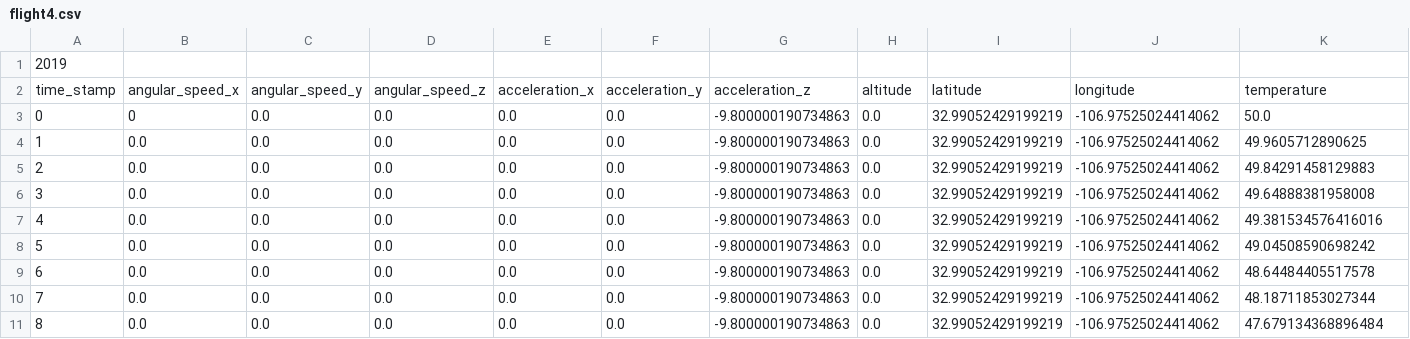
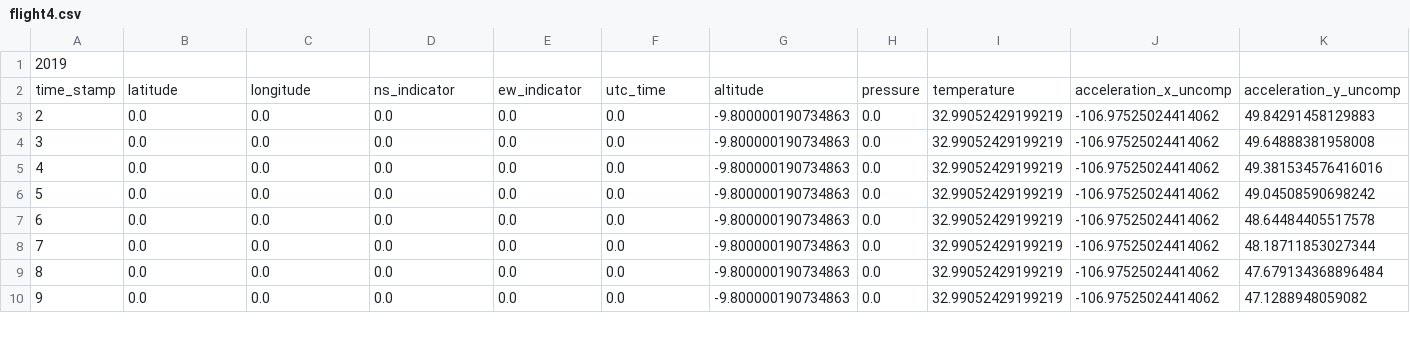
Before and after one commit to ul-gaul/Avionique_Software, a CSV file: BaseStation/src/resources/flight4.csv, drawn as a sheet; only a part is shown; the shorter side is filled out with more unchanged rows; removed rows and columns are numbered as before the commit, all else as after; rows hold the shown columns only; the diff names each change by its address in the sheet, - before the commit and + after, or states it on an @@ line.

```diff
--- a/BaseStation/src/resources/flight4.csv
+++ b/BaseStation/src/resources/flight4.csv
-row 2: time_stamp | angular_speed_x | angular_speed_y | angular_speed_z | acceleration_x | acceleration_y | acceleration_z | altitude | latitude | longitude | temperature
-row 3: 0 | 0 | 0.0 | 0.0 | 0.0 | 0.0 | -9.800000190734863 | 0.0 | 32.99052429199219 | -106.97525024414062 | 50.0
-row 4: 1 | 0.0 | 0.0 | 0.0 | 0.0 | 0.0 | -9.800000190734863 | 0.0 | 32.99052429199219 | -106.97525024414062 | 49.9605712890625
+row 2: time_stamp | latitude | longitude | ns_indicator | ew_indicator | utc_time | altitude | pressure | temperature | acceleration_x_uncomp | acceleration_y_uncomp
```
Also changed, not shown: 7 other files.
